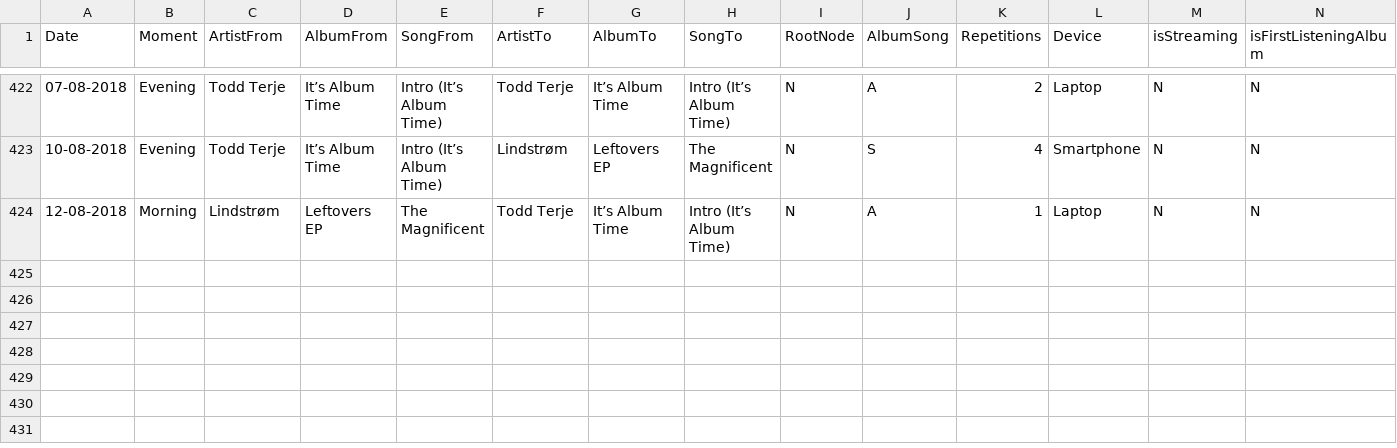
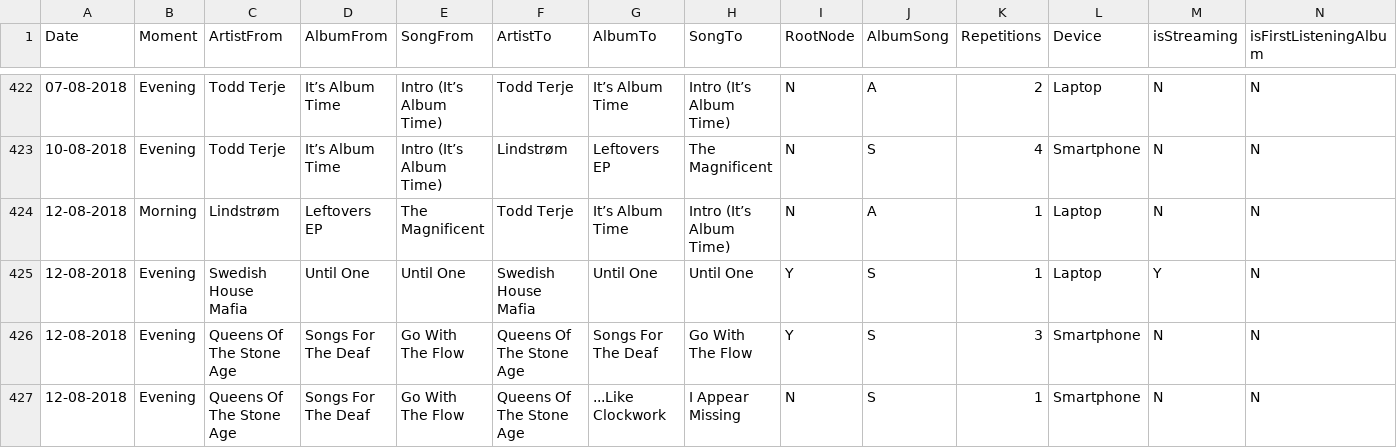
Before and after one commit to Mrcuve0/A-Year-In-Music, a CSV file: Musica.csv, drawn as a sheet; only a part is shown, gaps mark what is left out; rows hold the shown columns only; the diff covers the shown part only; the diff names each change by its address in the sheet, - before the commit and + after, or states it on an @@ line.

```diff
--- a/Musica.csv
+++ b/Musica.csv
+row 425: 12-08-2018 | Evening | Swedish House Mafia | Until One | Until One | Swedish House Mafia | Until One | Until One | Y | S | 1 | Laptop | Y | N
+row 426: 12-08-2018 | Evening | Queens Of The Stone Age | Songs For The Deaf | Go With The Flow | Queens Of The Stone Age | Songs For The Deaf | Go With The Flow | Y | S | 3 | Smartphone | N | N
+row 427: 12-08-2018 | Evening | Queens Of The Stone Age | Songs For The Deaf | Go With The Flow | Queens Of The Stone Age | ...Like Clockwork | I Appear Missing | N | S | 1 | Smartphone | N | N
```
Also changed, not shown: 3 added rows and 9 edited cells elsewhere in this file, 9 other files.
